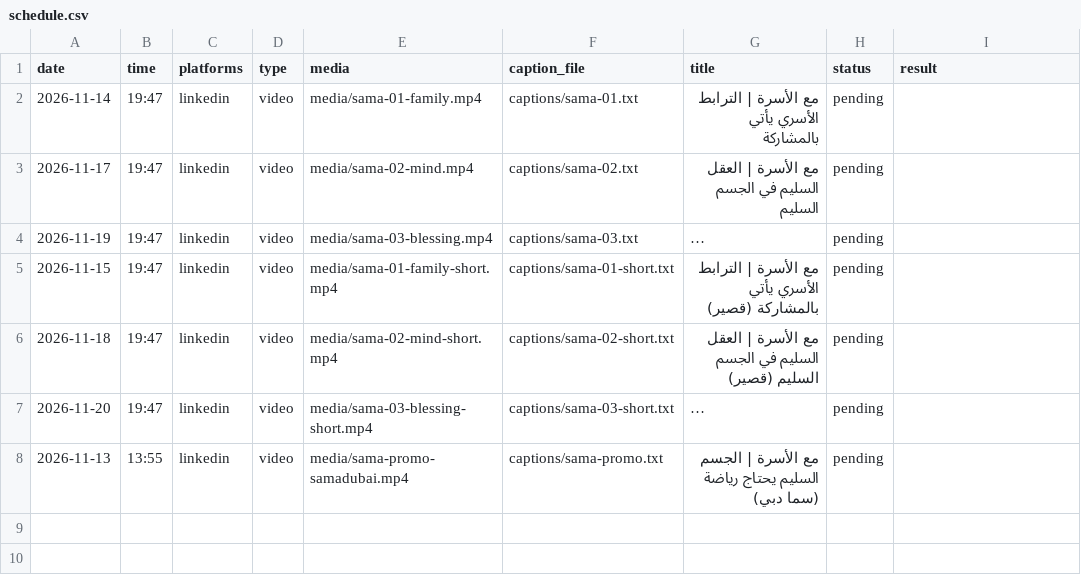
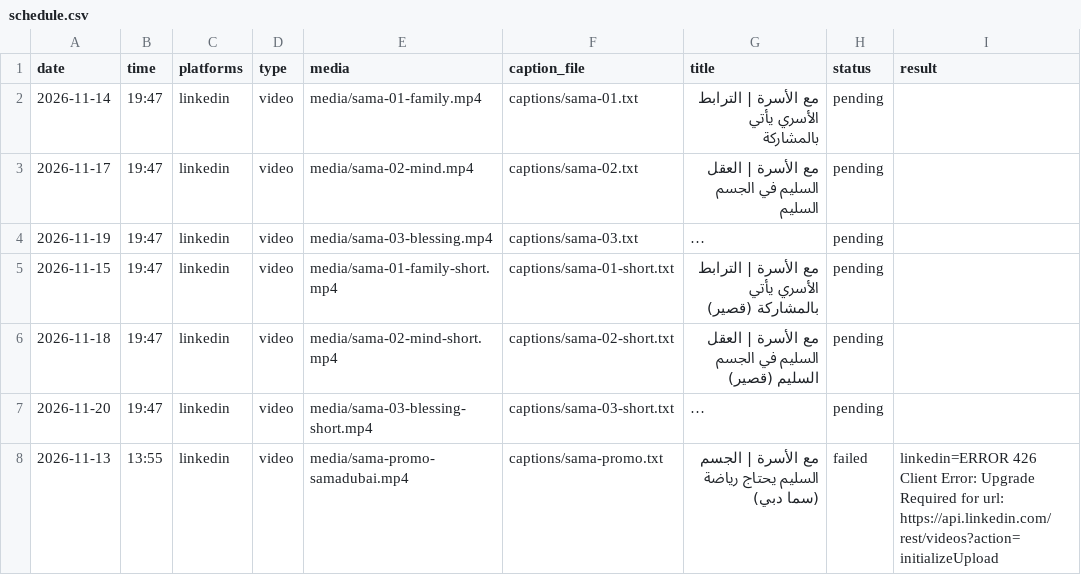
Before and after one commit to bashayeral21-ship-it/from-my-shelf-publisher, a CSV file: schedule.csv, drawn as a sheet; long unchanged cells end in …; the diff names each change by its address in the sheet, - before the commit and + after, or states it on an @@ line.

Commit message:
publish: 2026-11-13

```diff
--- a/schedule.csv
+++ b/schedule.csv
-H8 (status): pending
+H8 (status): failed
-I8 (result): (empty)
+I8 (result): linkedin=ERROR 426 Client Error: Upgrade Required for url: https://api.linkedin.com/rest/videos?action=initializeUpload
```
